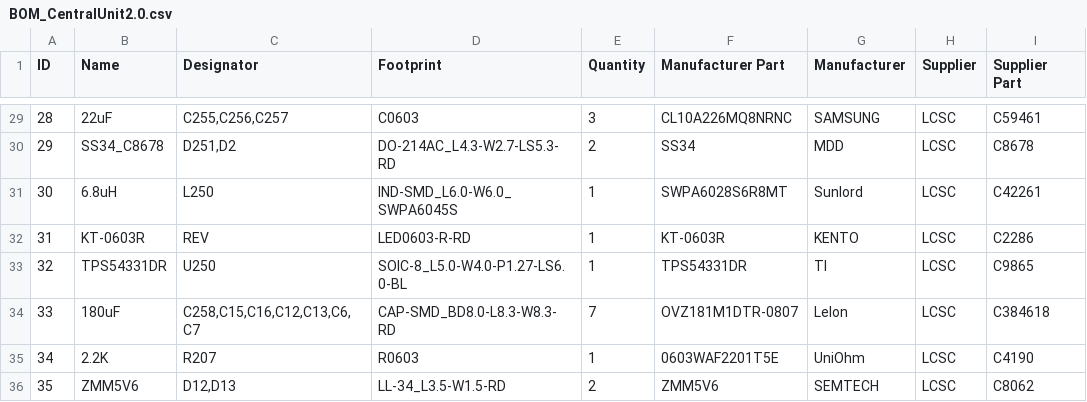
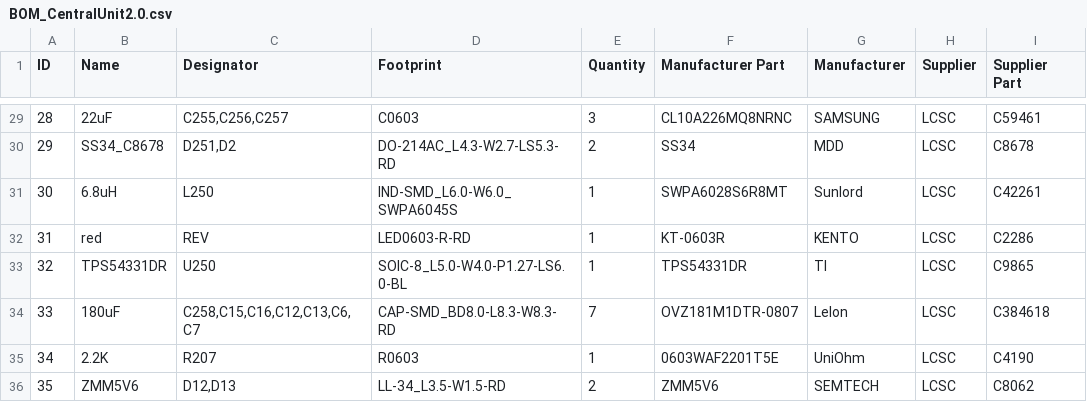
Before and after one commit to GormR/HW_for_AgOpenGPS, a CSV file: central_unit_2.0/production_data/BOM_CentralUnit2.0.csv, drawn as a sheet; only a part is shown, gaps mark what is left out; the diff covers the shown part only; the diff names each change by its address in the sheet, - before the commit and + after, or states it on an @@ line.

```diff
--- a/central_unit_2.0/production_data/BOM_CentralUnit2.0.csv
+++ b/central_unit_2.0/production_data/BOM_CentralUnit2.0.csv
-B32 (Name): KT-0603R
+B32 (Name): red
```
Also changed, not shown: 16 edited cells elsewhere in this file, central_unit_3.0_Teensy/production_data/BOM_CentralUnit3.0.csv, 2 other files.
